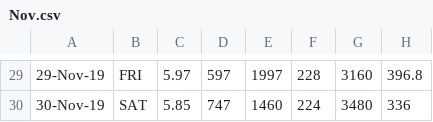
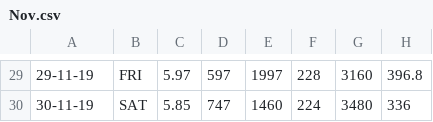
Before and after one commit to testingship19/mltesting, a CSV file: Nov.csv, drawn as a sheet; only a part is shown, gaps mark what is left out; the diff covers the shown part only; the diff names each change by its address in the sheet, - before the commit and + after, or states it on an @@ line.

```diff
--- a/Nov.csv
+++ b/Nov.csv
-A29: 29-Nov-19
+A29: 29-11-19
-A30: 30-Nov-19
+A30: 30-11-19
```
Also changed, not shown: 28 edited cells elsewhere in this file.
